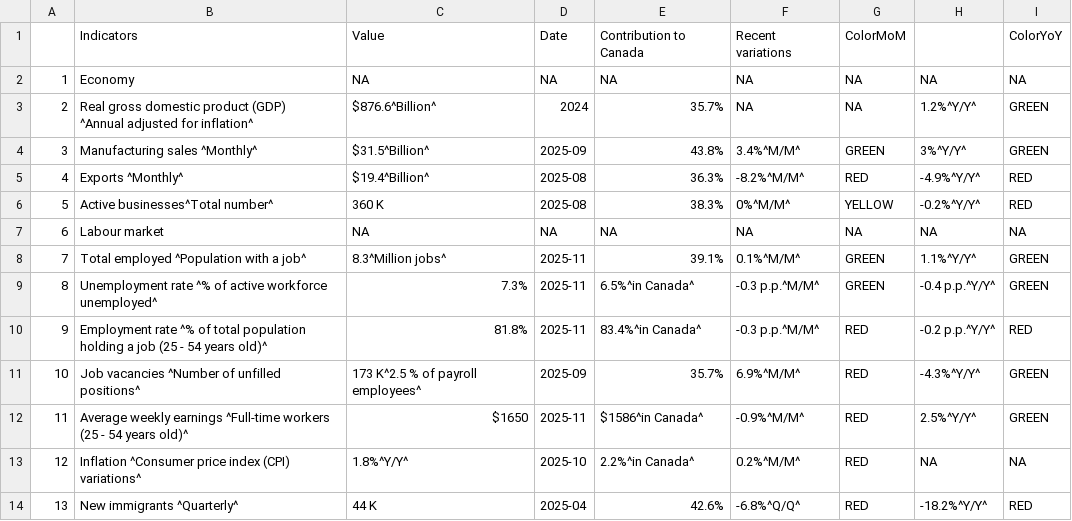
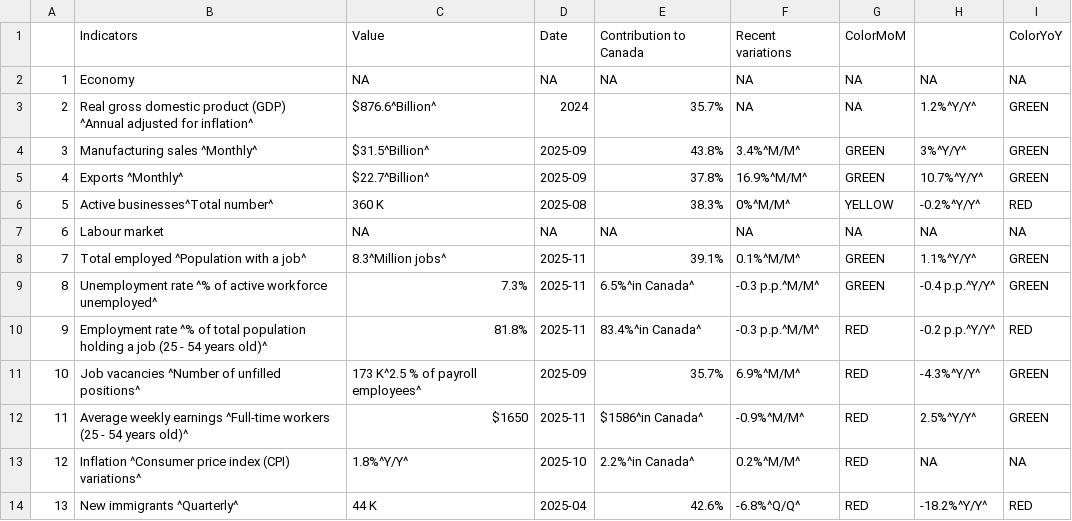
Before and after one commit to Dabra56/Economic_Dashboard, a CSV file: data/Ontario_table.csv, drawn as a sheet.

```diff
--- a/data/Ontario_table.csv
+++ b/data/Ontario_table.csv
@@ -5,3 +5,3 @@
 "3","Manufacturing sales ^Monthly^","$31.5^Billion^","2025-09","43.8%","3.4%^M/M^","GREEN","3%^Y/Y^","GREEN"
-"4","Exports ^Monthly^","$19.4^Billion^","2025-08","36.3%","-8.2%^M/M^","RED","-4.9%^Y/Y^","RED"
+"4","Exports ^Monthly^","$22.7^Billion^","2025-09","37.8%","16.9%^M/M^","GREEN","10.7%^Y/Y^","GREEN"
 "5","Active businesses^Total number^","360 K","2025-08","38.3%","0%^M/M^","YELLOW","-0.2%^Y/Y^","RED"
```
Also changed, not shown: data/export.csv, data/fr_Nouvelle_Ecosse_table.csv, 22 other files.
